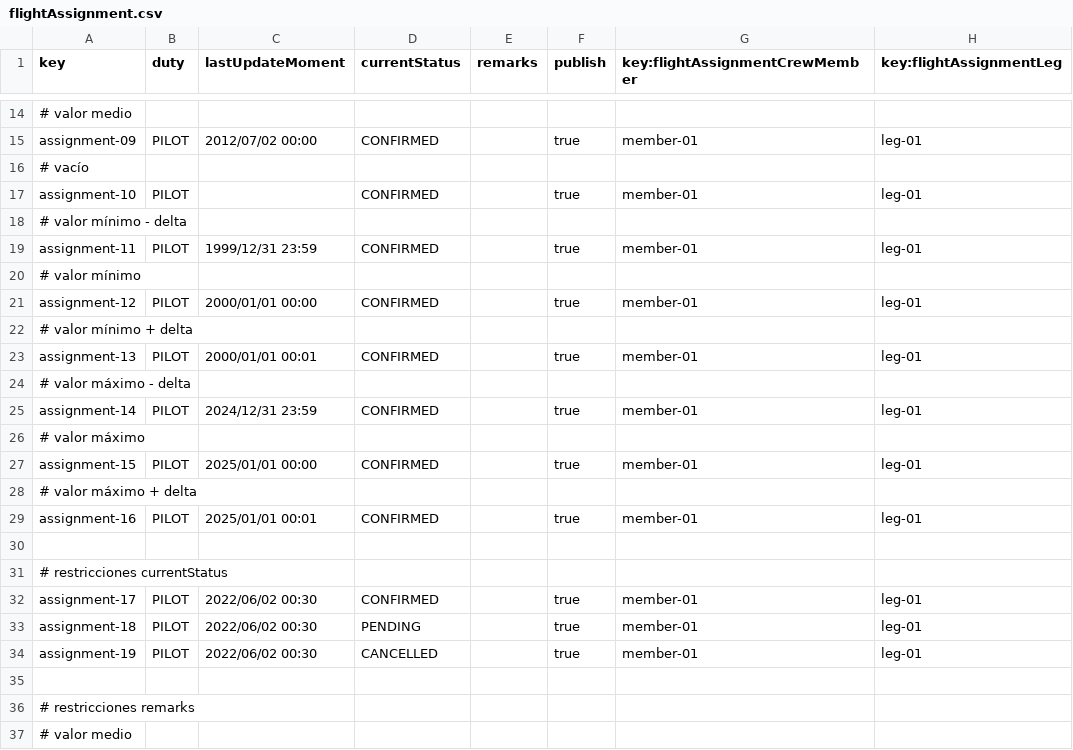
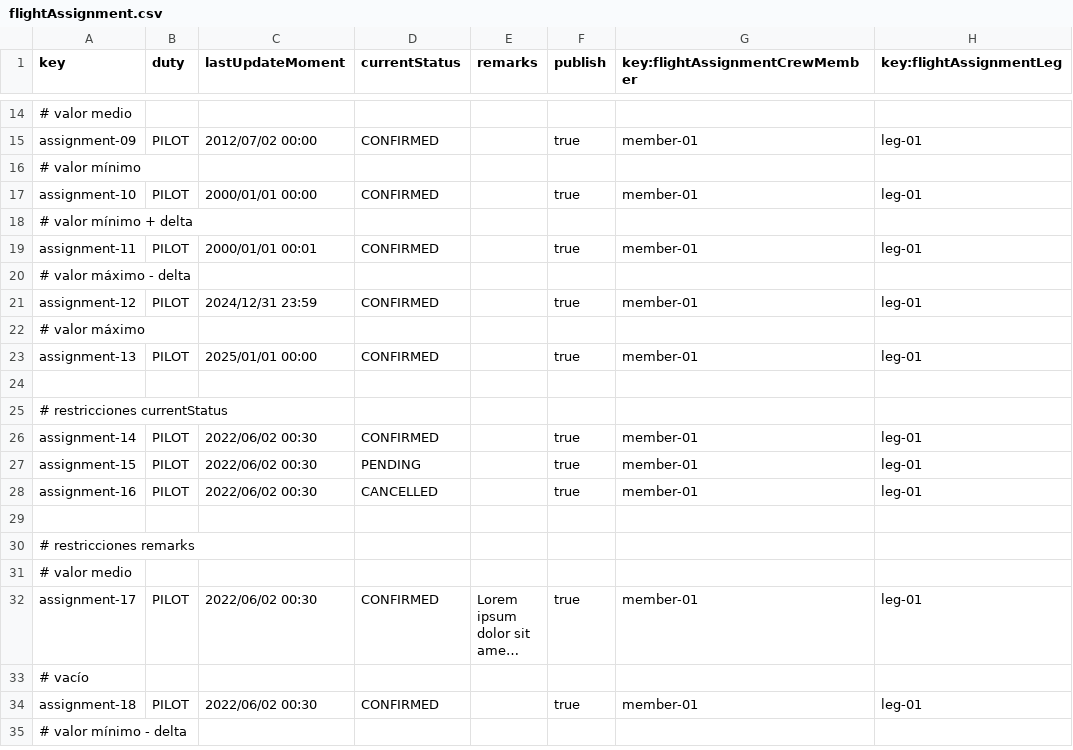
Before and after one commit to javsorbla/Acme-ANS-D03, a CSV file: src/main/resources/WEB-INF/data/sample/flightAssignment.csv, drawn as a sheet; only a part is shown, gaps mark what is left out; the shorter side is filled out with more unchanged rows; long unchanged cells end in …; removed rows and columns are numbered as before the commit, all else as after; the diff covers the shown part only; the diff names each change by its address in the sheet, - before the commit and + after, or states it on an @@ line.

```diff
--- a/src/main/resources/WEB-INF/data/sample/flightAssignment.csv
+++ b/src/main/resources/WEB-INF/data/sample/flightAssignment.csv
-row 16: # vacío
-row 17: assignment-10 | PILOT |  | CONFIRMED |  | true | member-01 | leg-01
-row 18: # valor mínimo - delta
-row 19: assignment-11 | PILOT | 1999/12/31 23:59 | CONFIRMED |  | true | member-01 | leg-01
-A17 (key): assignment-12
+A17 (key): assignment-10
-A19 (key): assignment-13
+A19 (key): assignment-11
-A21 (key): assignment-14
+A21 (key): assignment-12
-A23 (key): assignment-15
+A23 (key): assignment-13
-row 28: # valor máximo + delta
-row 29: assignment-16 | PILOT | 2025/01/01 00:01 | CONFIRMED |  | true | member-01 | leg-01
-A26 (key): assignment-17
+A26 (key): assignment-14
-A27 (key): assignment-18
+A27 (key): assignment-15
-A28 (key): assignment-19
+A28 (key): assignment-16
```
Also changed, not shown: 1 added row, 3 removed rows and 8 edited cells elsewhere in this file, src/main/resources/WEB-INF/data/sample/activityLog.csv, 2 other files.
